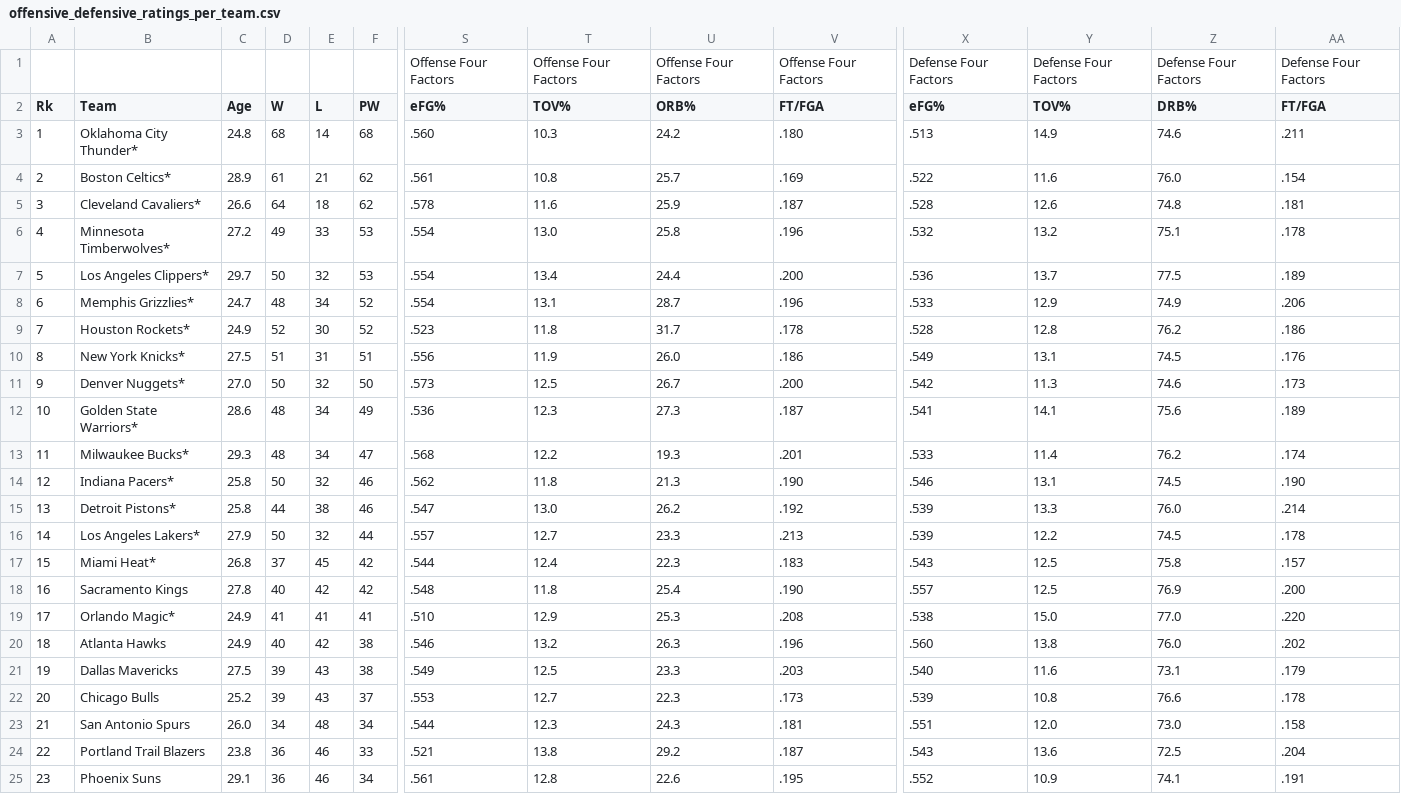
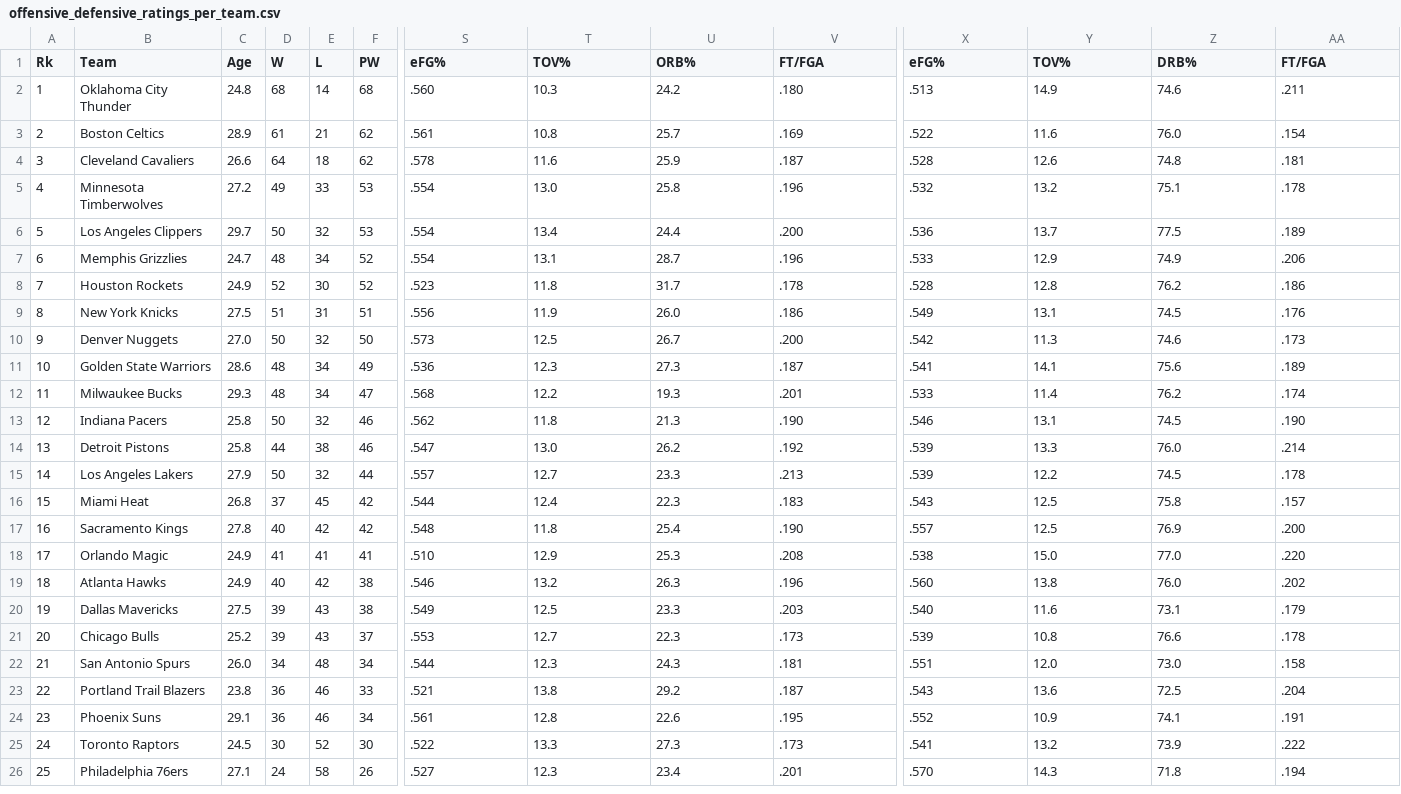
Before and after one commit to banchonemilio18/NBA-visualizations-dashboard, a CSV file: offensive_defensive_ratings_per_team.csv, drawn as a sheet; only a part is shown, gaps mark what is left out; the shorter side is filled out with more unchanged rows; removed rows and columns are numbered as before the commit, all else as after; rows hold the shown columns only; the diff names each change by its address in the sheet, - before the commit and + after, or states it on an @@ line.

Commit message:
made ORtg and DRtg scatter plot

```diff
--- a/offensive_defensive_ratings_per_team.csv
+++ b/offensive_defensive_ratings_per_team.csv
-row 1:  |  |  |  |  |  | Offense Four Factors | Offense Four Factors | Offense Four Factors | Offense Four Factors | Defense Four Factors | Defense Four Factors | Defense Four Factors | Defense Four Factors
-B2 (Team): Oklahoma City Thunder*
+B2 (Team): Oklahoma City Thunder
-B3 (Team): Boston Celtics*
+B3 (Team): Boston Celtics
-B4 (Team): Cleveland Cavaliers*
+B4 (Team): Cleveland Cavaliers
-B5 (Team): Minnesota Timberwolves*
+B5 (Team): Minnesota Timberwolves
-B6 (Team): Los Angeles Clippers*
+B6 (Team): Los Angeles Clippers
-B7 (Team): Memphis Grizzlies*
+B7 (Team): Memphis Grizzlies
-B8 (Team): Houston Rockets*
+B8 (Team): Houston Rockets
-B9 (Team): New York Knicks*
+B9 (Team): New York Knicks
-B10 (Team): Denver Nuggets*
+B10 (Team): Denver Nuggets
-B11 (Team): Golden State Warriors*
+B11 (Team): Golden State Warriors
-B12 (Team): Milwaukee Bucks*
+B12 (Team): Milwaukee Bucks
-B13 (Team): Indiana Pacers*
+B13 (Team): Indiana Pacers
-B14 (Team): Detroit Pistons*
+B14 (Team): Detroit Pistons
-B15 (Team): Los Angeles Lakers*
+B15 (Team): Los Angeles Lakers
-B16 (Team): Miami Heat*
+B16 (Team): Miami Heat
-B18 (Team): Orlando Magic*
+B18 (Team): Orlando Magic
```
Also changed, not shown: 1 other file.
